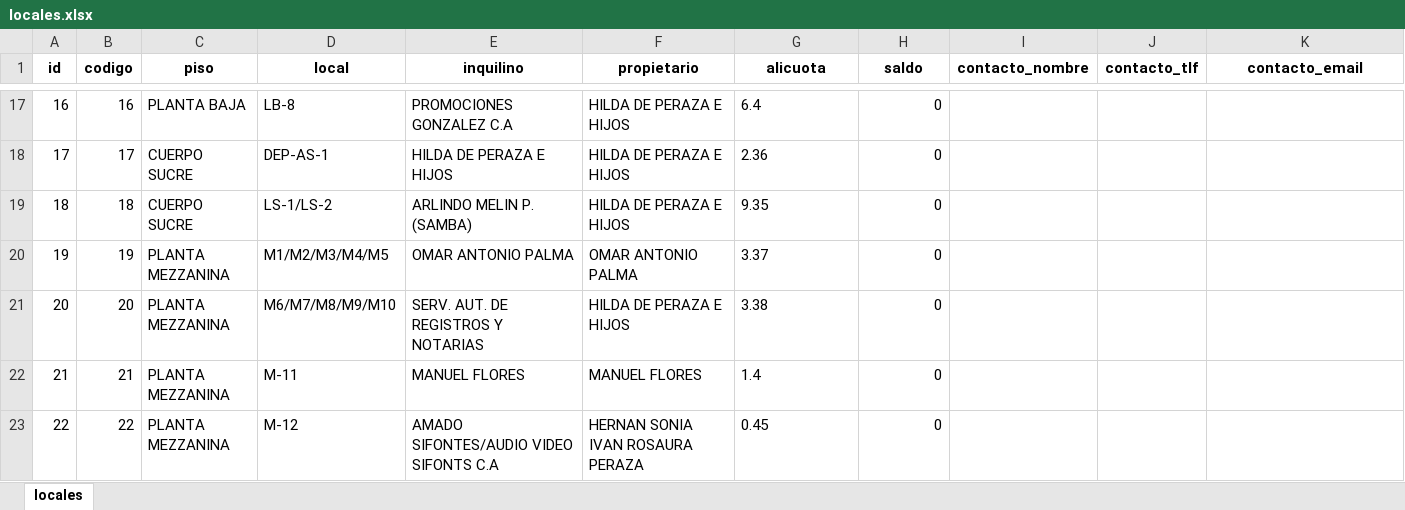
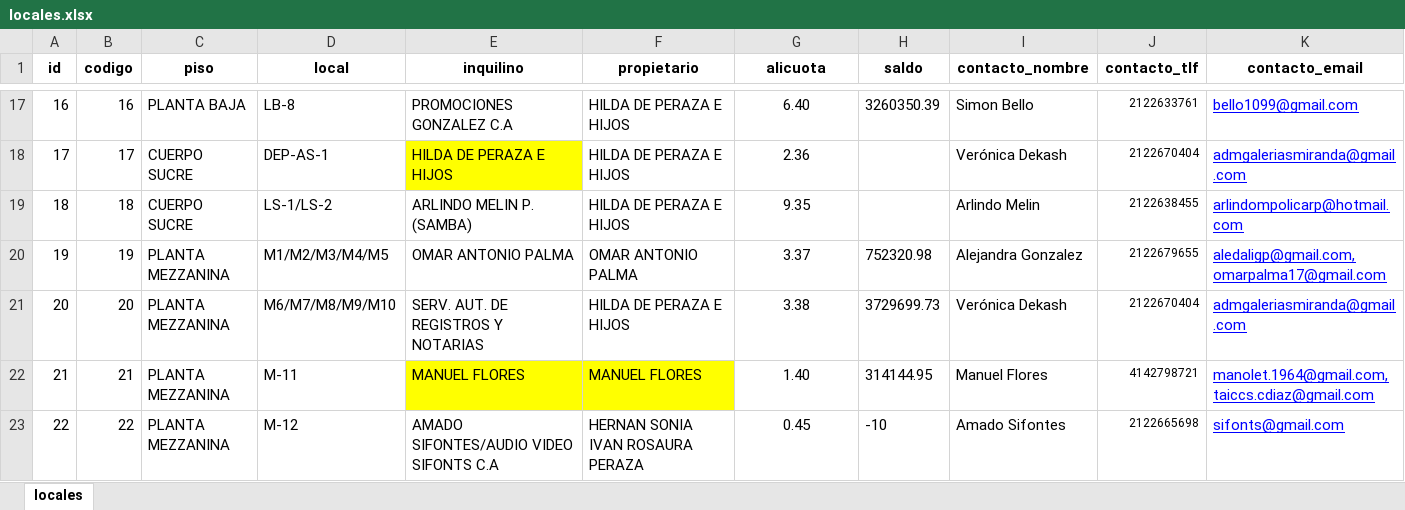
Before and after one commit to edfasano70/contapiso, an Excel workbook: xls/locales.xlsx, sheet locales, drawn as a sheet; only a part is shown, gaps mark what is left out; values as stored, in another font and other column widths than the file's, no borders; the diff covers the shown part only; the diff names each change by its address in the sheet, - before the commit and + after, or states it on an @@ line.

```diff
--- a/xls/locales.xlsx (sheet locales)
+++ b/xls/locales.xlsx (sheet locales)
-G17:G23 alignment: left
+G17:G23 alignment: center
-G17 (alicuota): 6.4
+G17 (alicuota): 6.40
-H17 (saldo): 0
+H17 (saldo): 3260350.39
-I17 (contacto_nombre): (empty)
+I17 (contacto_nombre): Simon Bello
-J17 (contacto_tlf): (empty)
+J17 (contacto_tlf): 2122633761
-K17 (contacto_email): (empty)
+K17 (contacto_email): bello1099@gmail.com
-E18 fill: none
+E18 fill: #FFFF00
-H18:H19 (saldo): 0
+H18:H19 (saldo): (empty)
-I18 (contacto_nombre): (empty)
+I18 (contacto_nombre): Verónica Dekash
-J18 (contacto_tlf): (empty)
+J18 (contacto_tlf): 2122670404
-K18 (contacto_email): (empty)
+K18 (contacto_email): admgaleriasmiranda@gmail.com
-I19 (contacto_nombre): (empty)
+I19 (contacto_nombre): Arlindo Melin
-J19 (contacto_tlf): (empty)
+J19 (contacto_tlf): 2122638455
-K19 (contacto_email): (empty)
+K19 (contacto_email): arlindompolicarp@hotmail.com
-H20 (saldo): 0
+H20 (saldo): 752320.98
-I20 (contacto_nombre): (empty)
+I20 (contacto_nombre): Alejandra Gonzalez
-J20 (contacto_tlf): (empty)
+J20 (contacto_tlf): 2122679655
-K20 (contacto_email): (empty)
+K20 (contacto_email): aledaligp@gmail.com,omarpalma17@gmail.com
-H21 (saldo): 0
+H21 (saldo): 3729699.73
-I21 (contacto_nombre): (empty)
+I21 (contacto_nombre): Verónica Dekash
-J21 (contacto_tlf): (empty)
+J21 (contacto_tlf): 2122670404
-K21 (contacto_email): (empty)
+K21 (contacto_email): admgaleriasmiranda@gmail.com
-E22:F22 fill: none
+E22:F22 fill: #FFFF00
-G22 (alicuota): 1.4
+G22 (alicuota): 1.40
-H22 (saldo): 0
+H22 (saldo): 314144.95
-I22 (contacto_nombre): (empty)
+I22 (contacto_nombre): Manuel Flores
-J22 (contacto_tlf): (empty)
+J22 (contacto_tlf): 4142798721
-K22 (contacto_email): (empty)
+K22 (contacto_email): manolet.1964@gmail.com,taiccs.cdiaz@gmail.com
-H23 (saldo): 0
+H23 (saldo): -10
-I23 (contacto_nombre): (empty)
+I23 (contacto_nombre): Amado Sifontes
-J23 (contacto_tlf): (empty)
+J23 (contacto_tlf): 2122665698
-K23 (contacto_email): (empty)
+K23 (contacto_email): sifonts@gmail.com
```
Also changed, not shown: 223 edited cells and cell formats elsewhere in this sheet, 5 other files.
